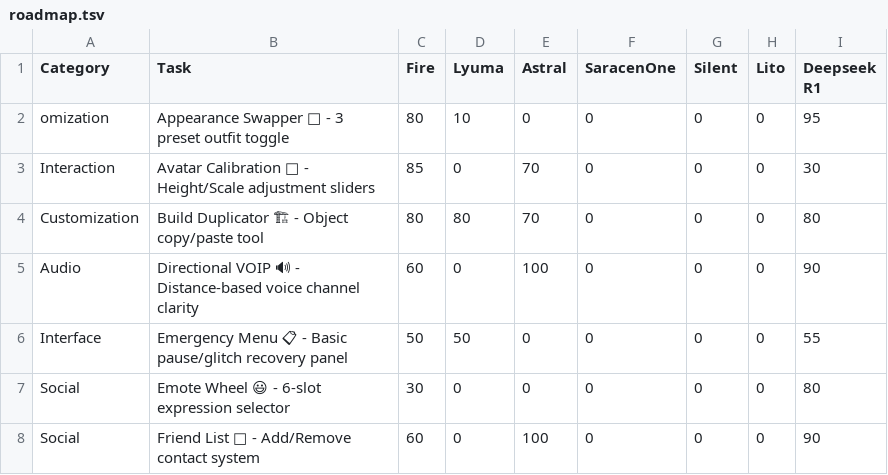
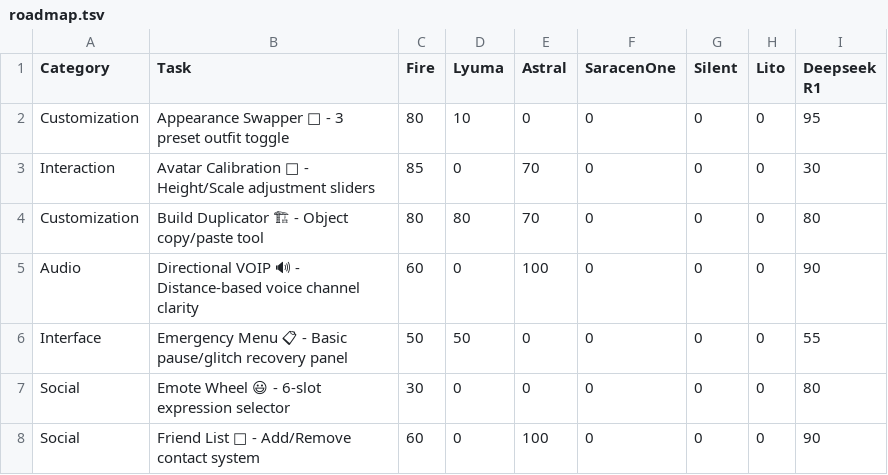
Before and after one commit to dragonhunt02/v-sekai-manuals, a TSV file: roadmap/roadmap.tsv, drawn as a sheet; only a part is shown.

```diff
--- a/roadmap/roadmap.tsv
+++ b/roadmap/roadmap.tsv
@@ -1,3 +1,3 @@
 Category	Task	Fire	Lyuma	Astral	SaracenOne	Silent	Lito	Deepseek R1
-omization	Appearance Swapper 👗 - 3 preset outfit toggle	80	10	0	0	0	0	95
+Customization	Appearance Swapper 👗 - 3 preset outfit toggle	80	10	0	0	0	0	95
 Interaction	Avatar Calibration 🤖 - Height/Scale adjustment sliders	85	0	70	0	0	0	30
```
